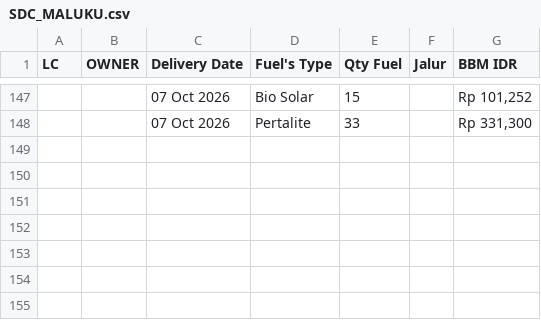
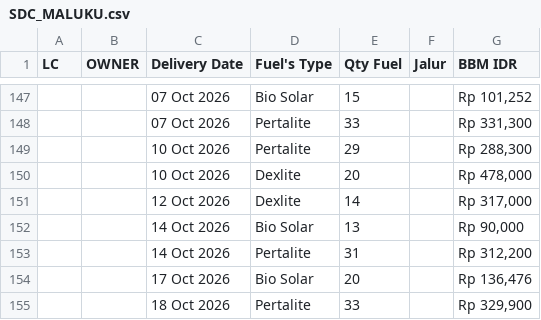
Before and after one commit to heylilyloops/Dashboard-Fuel-Usage-, a CSV file: data/SDC_MALUKU.csv, drawn as a sheet; only a part is shown, gaps mark what is left out.

```diff
--- a/data/SDC_MALUKU.csv
+++ b/data/SDC_MALUKU.csv
@@ -148 +148,8 @@ LC,OWNER,Delivery Date,Fuel's Type,Qty Fuel,Jalur,BBM IDR
 ,,07 Oct 2026,Pertalite,33,,"Rp 331,300"
+,,10 Oct 2026,Pertalite,29,,"Rp 288,300"
+,,10 Oct 2026,Dexlite,20,,"Rp 478,000"
+,,12 Oct 2026,Dexlite,14,,"Rp 317,000"
+,,14 Oct 2026,Bio Solar,13,,"Rp 90,000"
+,,14 Oct 2026,Pertalite,31,,"Rp 312,200"
+,,17 Oct 2026,Bio Solar,20,,"Rp 136,476"
+,,18 Oct 2026,Pertalite,33,,"Rp 329,900"
```
Also changed, not shown: data/HCI_CIKUPA.csv, data/SDA.csv, 19 other files.
